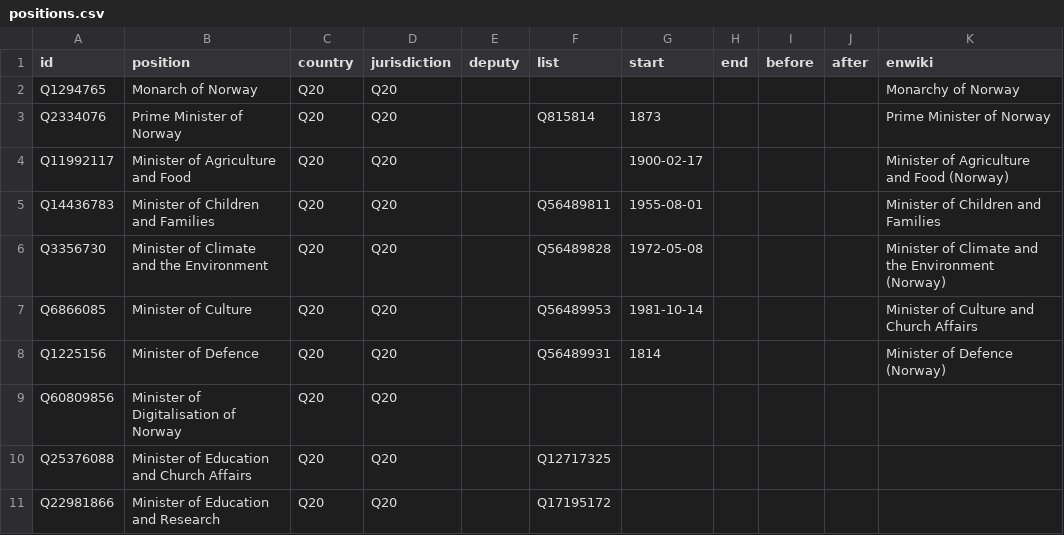
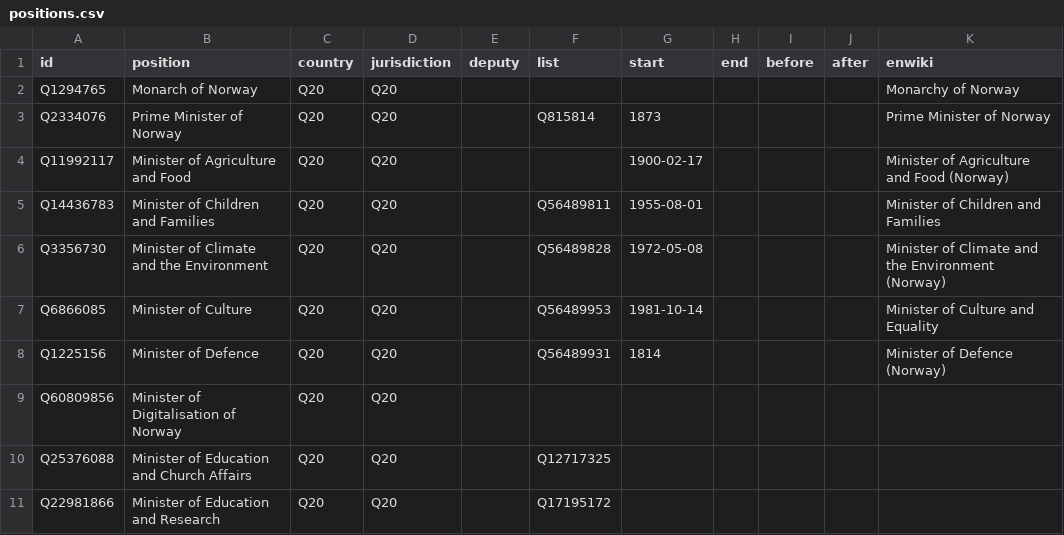
Before and after one commit to every-politician-scrapers/norway-cabinet, a CSV file: html/positions.csv, drawn as a sheet; only a part is shown.

```diff
--- a/html/positions.csv
+++ b/html/positions.csv
@@ -6,3 +6,3 @@ Q14436783,Minister of Children and Families,Q20,Q20,,Q56489811,1955-08-01,,,,Min
 Q3356730,Minister of Climate and the Environment,Q20,Q20,,Q56489828,1972-05-08,,,,Minister of Climate and the Environment (Norway)
-Q6866085,Minister of Culture,Q20,Q20,,Q56489953,1981-10-14,,,,Minister of Culture and Church Affairs
+Q6866085,Minister of Culture,Q20,Q20,,Q56489953,1981-10-14,,,,Minister of Culture and Equality
 Q1225156,Minister of Defence,Q20,Q20,,Q56489931,1814,,,,Minister of Defence (Norway)
```
Also changed, not shown: html/legislators.csv.
